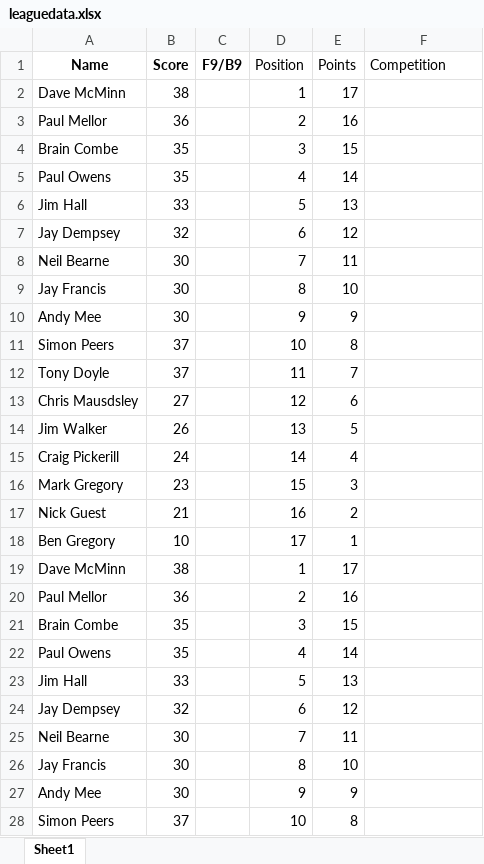
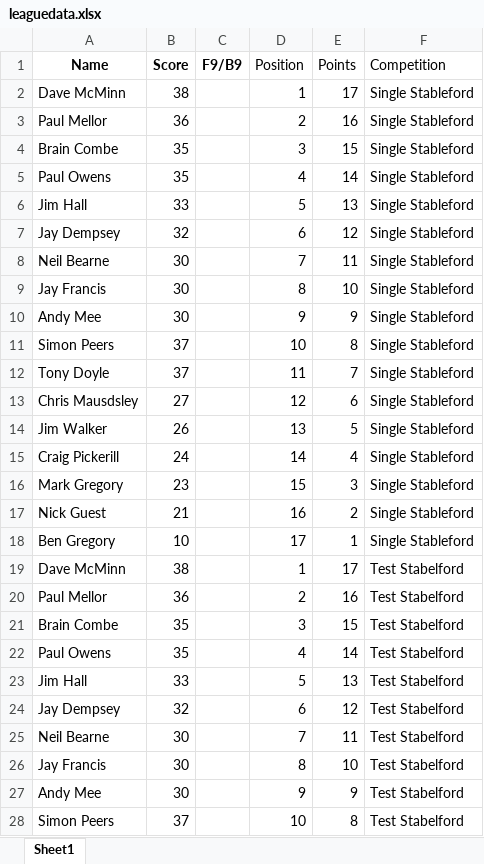
Before and after one commit to CMPtechnik/TheLeague, an Excel workbook: data/leaguedata.xlsx, sheet Sheet1, drawn as a sheet; only a part is shown; values as stored, in another font and other column widths than the file's, no borders; the diff covers the shown part only; the diff names each change by its address in the sheet, - before the commit and + after, or states it on an @@ line.

```diff
--- a/data/leaguedata.xlsx (sheet Sheet1)
+++ b/data/leaguedata.xlsx (sheet Sheet1)
-F2:F18 (Competition): (empty)
+F2:F18 (Competition): Single Stableford
-F19:F28 (Competition): (empty)
+F19:F28 (Competition): Test Stabelford
```
Also changed, not shown: 7 edited cells elsewhere in this sheet, 2 other files.
